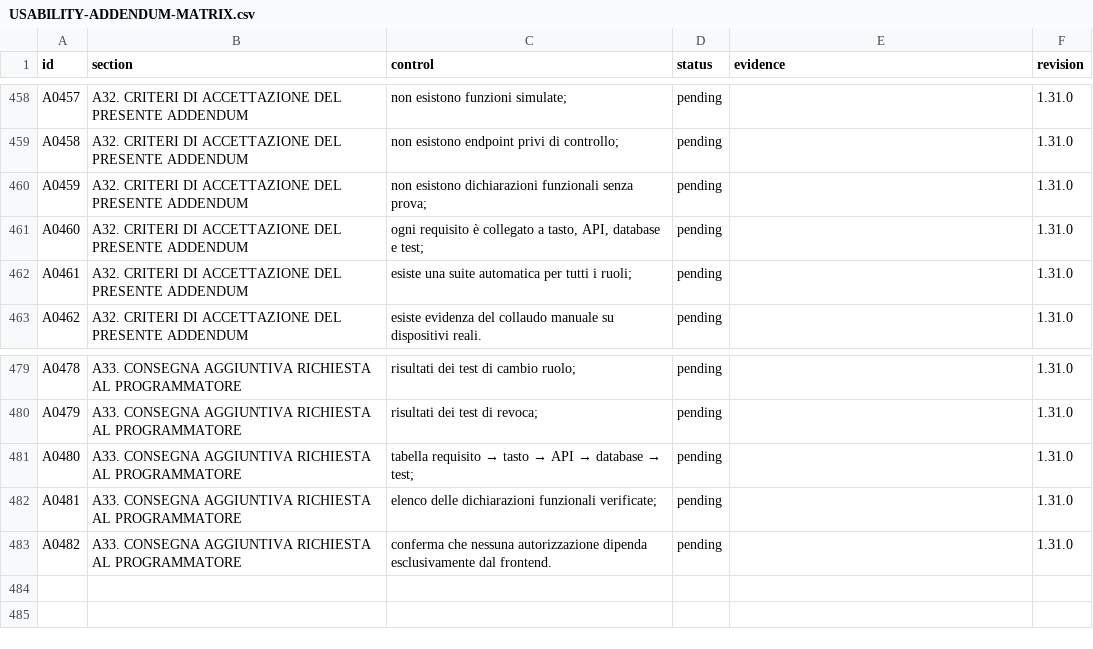
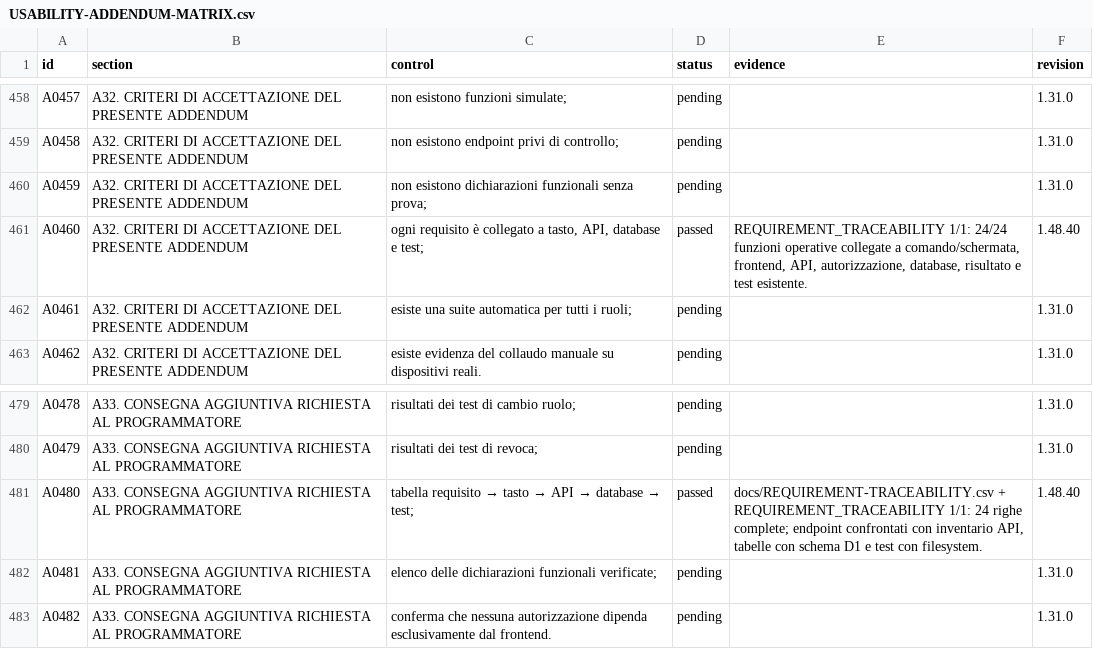
Before and after one commit to andreacivi80/viaggio-in-india, a CSV file: docs/USABILITY-ADDENDUM-MATRIX.csv, drawn as a sheet; only a part is shown, gaps mark what is left out.

```diff
--- a/docs/USABILITY-ADDENDUM-MATRIX.csv
+++ b/docs/USABILITY-ADDENDUM-MATRIX.csv
@@ -460,3 +460,3 @@
 "A0459","A32. CRITERI DI ACCETTAZIONE DEL PRESENTE ADDENDUM","non esistono dichiarazioni funzionali senza prova;","pending","","1.31.0"
-"A0460","A32. CRITERI DI ACCETTAZIONE DEL PRESENTE ADDENDUM","ogni requisito è collegato a tasto, API, database e test;","pending","","1.31.0"
+"A0460","A32. CRITERI DI ACCETTAZIONE DEL PRESENTE ADDENDUM","ogni requisito è collegato a tasto, API, database e test;","passed","REQUIREMENT_TRACEABILITY 1/1: 24/24 funzioni operative collegate a comando/schermata, frontend, API, autorizzazione, database, risultato e test esistente.","1.48.40"
 "A0461","A32. CRITERI DI ACCETTAZIONE DEL PRESENTE ADDENDUM","esiste una suite automatica per tutti i ruoli;","pending","","1.31.0"
@@ -480,3 +480,3 @@
 "A0479","A33. CONSEGNA AGGIUNTIVA RICHIESTA AL PROGRAMMATORE","risultati dei test di revoca;","pending","","1.31.0"
-"A0480","A33. CONSEGNA AGGIUNTIVA RICHIESTA AL PROGRAMMATORE","tabella requisito → tasto → API → database → test;","pending","","1.31.0"
+"A0480","A33. CONSEGNA AGGIUNTIVA RICHIESTA AL PROGRAMMATORE","tabella requisito → tasto → API → database → test;","passed","docs/REQUIREMENT-TRACEABILITY.csv + REQUIREMENT_TRACEABILITY 1/1: 24 righe complete; endpoint confrontati con inventario API, tabelle con schema D1 e test con filesystem.","1.48.40"
 "A0481","A33. CONSEGNA AGGIUNTIVA RICHIESTA AL PROGRAMMATORE","elenco delle dichiarazioni funzionali verificate;","pending","","1.31.0"
```
Also changed, not shown: docs/CONTROL-COVERAGE.csv, 2 other files.
